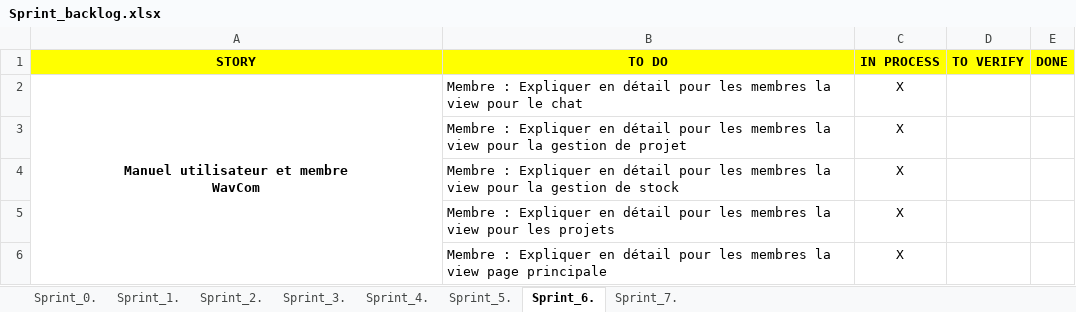
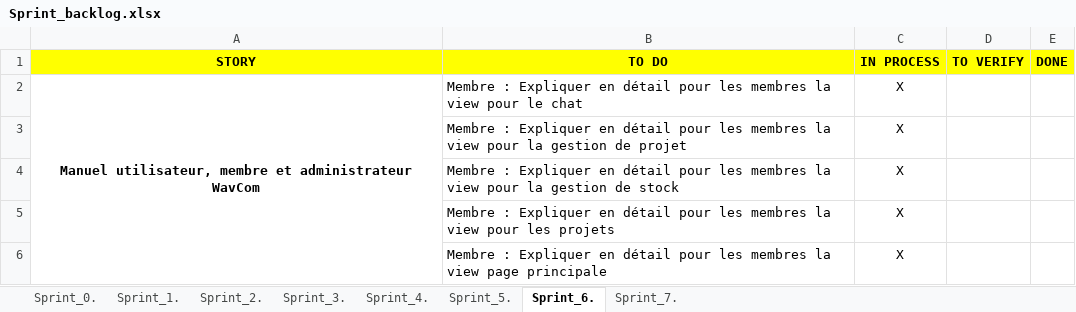
Before and after one commit to ConstantinHrrmn/WavContact, an Excel workbook: Documents/Scrum/Sprint_backlog.xlsx, sheet Sprint_6., drawn as a sheet; only a part is shown; values as stored, in another font and other column widths than the file's, no borders; ↵ is a line break in a cell; the diff covers the shown part only; the diff names each change by its address in the sheet, - before the commit and + after, or states it on an @@ line.

Commit message:
Update Sprint_backlog.xlsx

```diff
--- a/Documents/Scrum/Sprint_backlog.xlsx (sheet Sprint_6.)
+++ b/Documents/Scrum/Sprint_backlog.xlsx (sheet Sprint_6.)
-A2 (STORY): Manuel utilisateur et membre ↵ WavCom
+A2 (STORY): Manuel utilisateur, membre et administrateur WavCom
```
Also changed, not shown: 17 added rows, 2 removed rows and 8 edited cells elsewhere in this sheet.
